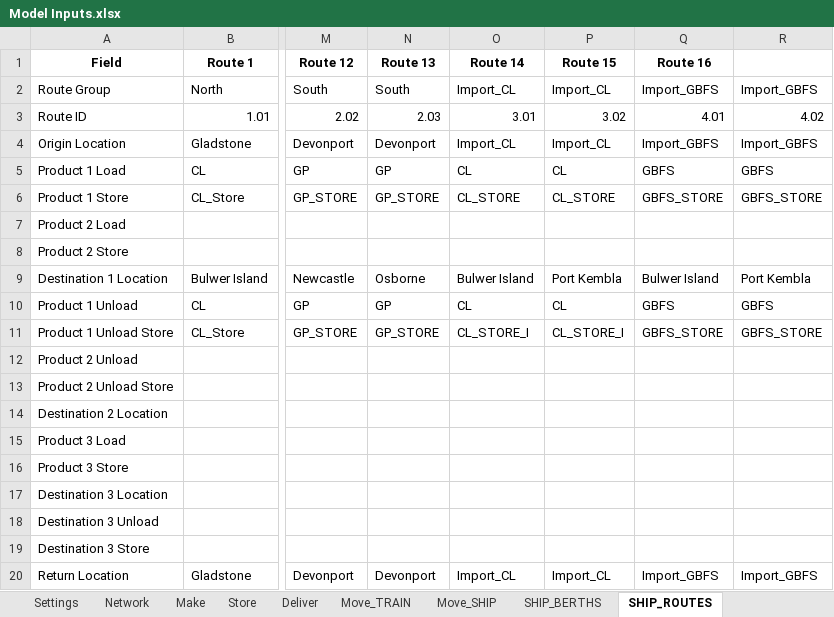
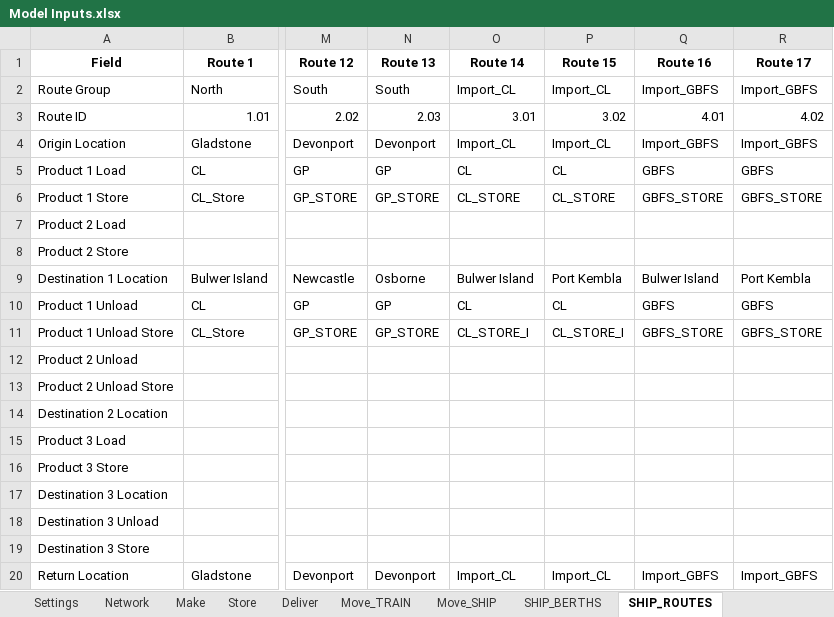
Before and after one commit to ZPrins/CA, an Excel workbook: Model Inputs.xlsx, sheet SHIP_ROUTES, drawn as a sheet; only a part is shown, gaps mark what is left out; values as stored, in another font and other column widths than the file's, no borders; the diff names each change by its address in the sheet, - before the commit and + after, or states it on an @@ line.

```diff
--- a/Model Inputs.xlsx (sheet SHIP_ROUTES)
+++ b/Model Inputs.xlsx (sheet SHIP_ROUTES)
-R1: (empty)
+R1: Route 17
```
Also changed, not shown: sheet Move_SHIP, generated_model_inputs.xlsx, 6 other files.
